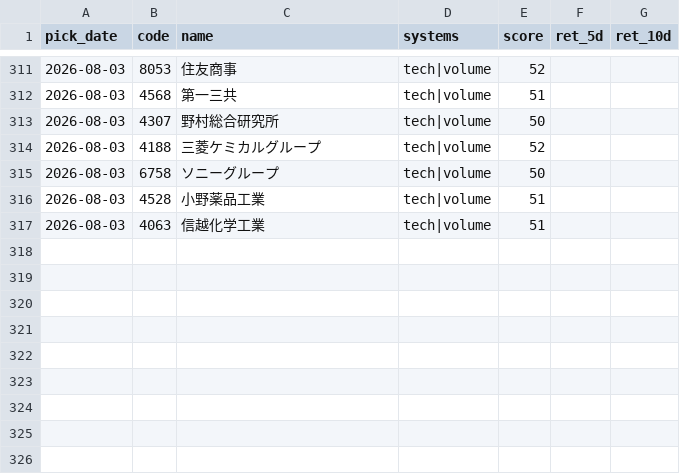
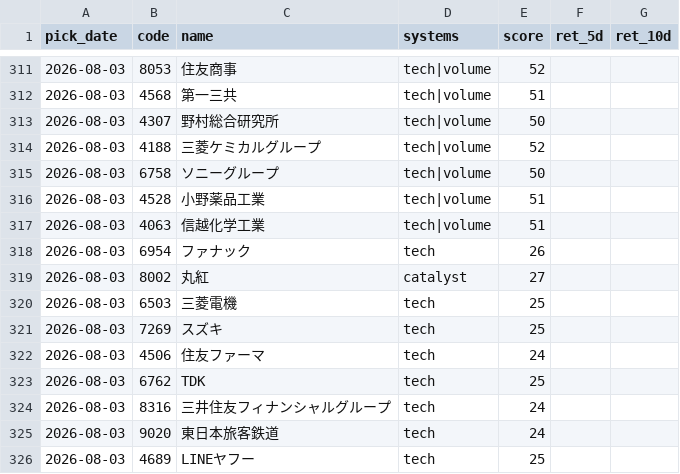
Before and after one commit to Resapan159/Kabu-app, a CSV file: history/results.csv, drawn as a sheet; only a part is shown, gaps mark what is left out; the diff covers the shown part only; the diff names each change by its address in the sheet, - before the commit and + after, or states it on an @@ line.

```diff
--- a/history/results.csv
+++ b/history/results.csv
+row 318: 2026-08-03 | 6954 | ファナック | tech | 26
+row 319: 2026-08-03 | 8002 | 丸紅 | catalyst | 27
+row 320: 2026-08-03 | 6503 | 三菱電機 | tech | 25
+row 321: 2026-08-03 | 7269 | スズキ | tech | 25
+row 322: 2026-08-03 | 4506 | 住友ファーマ | tech | 24
+row 323: 2026-08-03 | 6762 | TDK | tech | 25
+row 324: 2026-08-03 | 8316 | 三井住友フィナンシャルグループ | tech | 24
+row 325: 2026-08-03 | 9020 | 東日本旅客鉄道 | tech | 24
+row 326: 2026-08-03 | 4689 | LINEヤフー | tech | 25
```
Also changed, not shown: 39 edited cells elsewhere in this file, history/picks.csv, 3 other files.
